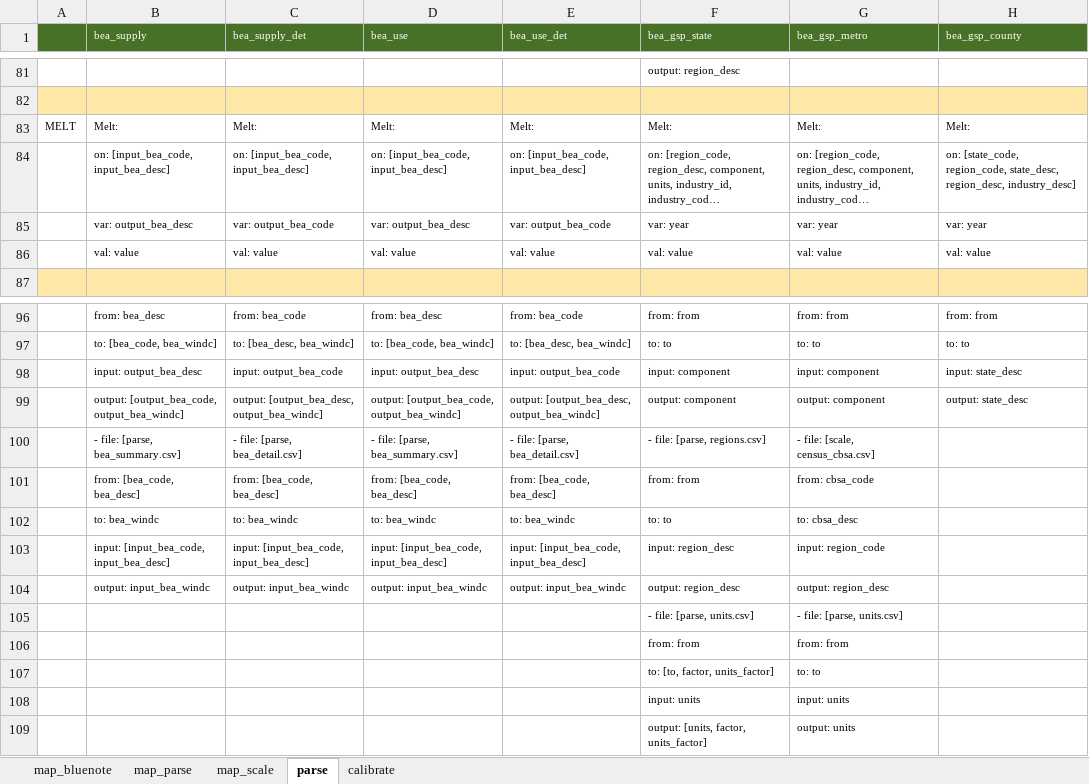
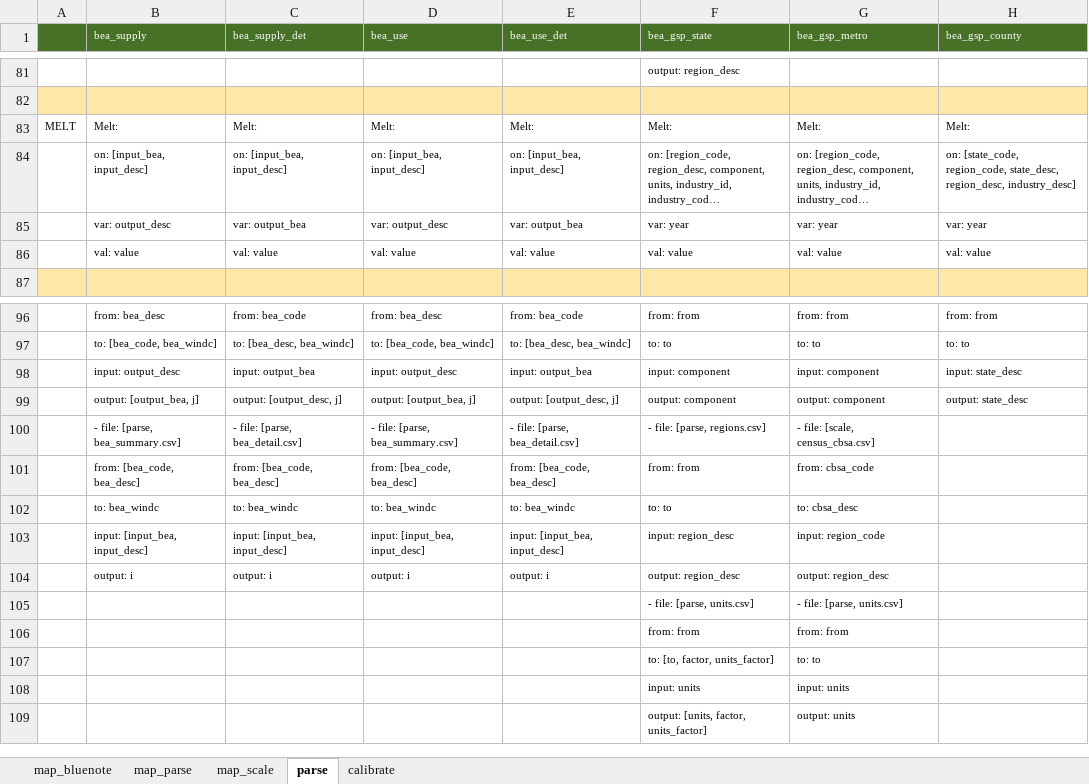
Before and after one commit to NREL/SLiDE, an Excel workbook: data/readfiles/generate_yaml.xlsx, sheet parse, drawn as a sheet; only a part is shown, gaps mark what is left out; long unchanged cells end in …; values as stored, in another font and other column widths than the file's, no borders; conditional formats not drawn; the diff covers the shown part only; the diff names each change by its address in the sheet, - before the commit and + after, or states it on an @@ line.

```diff
--- a/data/readfiles/generate_yaml.xlsx (sheet parse)
+++ b/data/readfiles/generate_yaml.xlsx (sheet parse)
-B84 (bea_supply): on: [input_bea_code, input_bea_desc]
+B84 (bea_supply): on: [input_bea, input_desc]
-C84 (bea_supply_det): on: [input_bea_code, input_bea_desc]
+C84 (bea_supply_det): on: [input_bea, input_desc]
-D84 (bea_use): on: [input_bea_code, input_bea_desc]
+D84 (bea_use): on: [input_bea, input_desc]
-E84 (bea_use_det): on: [input_bea_code, input_bea_desc]
+E84 (bea_use_det): on: [input_bea, input_desc]
-B85 (bea_supply): var: output_bea_desc
+B85 (bea_supply): var: output_desc
-C85 (bea_supply_det): var: output_bea_code
+C85 (bea_supply_det): var: output_bea
-D85 (bea_use): var: output_bea_desc
+D85 (bea_use): var: output_desc
-E85 (bea_use_det): var: output_bea_code
+E85 (bea_use_det): var: output_bea
-B98 (bea_supply): input: output_bea_desc
+B98 (bea_supply): input: output_desc
-C98 (bea_supply_det): input: output_bea_code
+C98 (bea_supply_det): input: output_bea
-D98 (bea_use): input: output_bea_desc
+D98 (bea_use): input: output_desc
-E98 (bea_use_det): input: output_bea_code
+E98 (bea_use_det): input: output_bea
-B99 (bea_supply): output: [output_bea_code, output_bea_windc]
+B99 (bea_supply): output: [output_bea, j]
-C99 (bea_supply_det): output: [output_bea_desc, output_bea_windc]
+C99 (bea_supply_det): output: [output_desc, j]
-D99 (bea_use): output: [output_bea_code, output_bea_windc]
+D99 (bea_use): output: [output_bea, j]
-E99 (bea_use_det): output: [output_bea_desc, output_bea_windc]
+E99 (bea_use_det): output: [output_desc, j]
-B103 (bea_supply): input: [input_bea_code, input_bea_desc]
+B103 (bea_supply): input: [input_bea, input_desc]
-C103 (bea_supply_det): input: [input_bea_code, input_bea_desc]
+C103 (bea_supply_det): input: [input_bea, input_desc]
-D103 (bea_use): input: [input_bea_code, input_bea_desc]
+D103 (bea_use): input: [input_bea, input_desc]
-E103 (bea_use_det): input: [input_bea_code, input_bea_desc]
+E103 (bea_use_det): input: [input_bea, input_desc]
-B104 (bea_supply): output: input_bea_windc
+B104 (bea_supply): output: i
-C104 (bea_supply_det): output: input_bea_windc
+C104 (bea_supply_det): output: i
-D104 (bea_use): output: input_bea_windc
+D104 (bea_use): output: i
-E104 (bea_use_det): output: input_bea_windc
+E104 (bea_use_det): output: i
```
Also changed, not shown: 32 edited cells elsewhere in this sheet, sheet map_parse, 19 other files.
